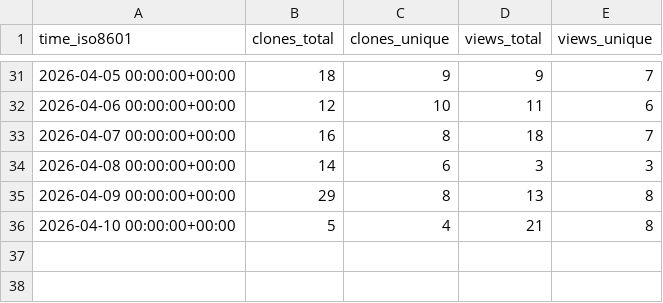
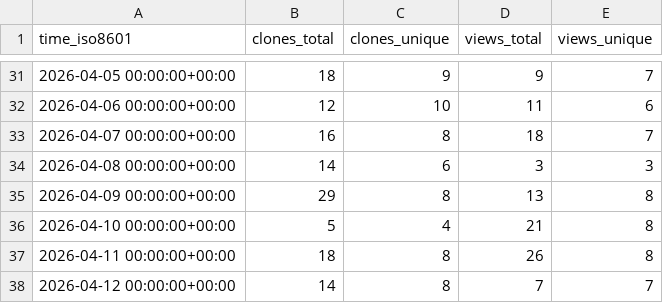
Before and after one commit to hcmhcs/screenTranslate, a CSV file: hcmhcs/screenTranslate/ghrs-data/views_clones_aggregate.csv, drawn as a sheet; only a part is shown, gaps mark what is left out.

```diff
--- a/hcmhcs/screenTranslate/ghrs-data/views_clones_aggregate.csv
+++ b/hcmhcs/screenTranslate/ghrs-data/views_clones_aggregate.csv
@@ -36 +36,3 @@ time_iso8601,clones_total,clones_unique,views_total,views_unique
 2026-04-10 00:00:00+00:00,5,4,21,8
+2026-04-11 00:00:00+00:00,18,8,26,8
+2026-04-12 00:00:00+00:00,14,8,7,7
```
Also changed, not shown: 1 other file.
